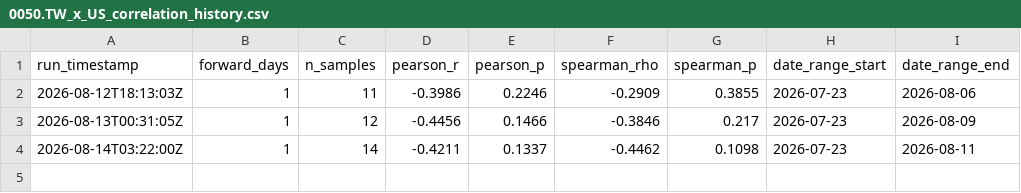
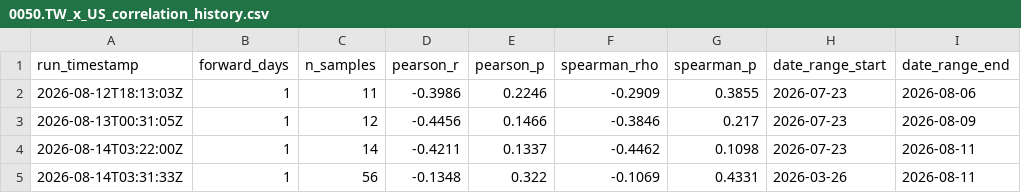
Before and after one commit to yang941206/stock-nlp-project, a CSV file: data/processed/0050.TW_x_US_correlation_history.csv, drawn as a sheet.

```diff
--- a/data/processed/0050.TW_x_US_correlation_history.csv
+++ b/data/processed/0050.TW_x_US_correlation_history.csv
@@ -4 +4,2 @@
 2026-08-14T03:22:00Z,1,14,-0.4211,0.1337,-0.4462,0.1098,2026-07-23,2026-08-11
+2026-08-14T03:31:33Z,1,56,-0.1348,0.322,-0.1069,0.4331,2026-03-26,2026-08-11
```
Also changed, not shown: data/processed/0050.TW_x_US_features.csv, data/processed/2317.TW_x_US_features.csv, 9 other files.
